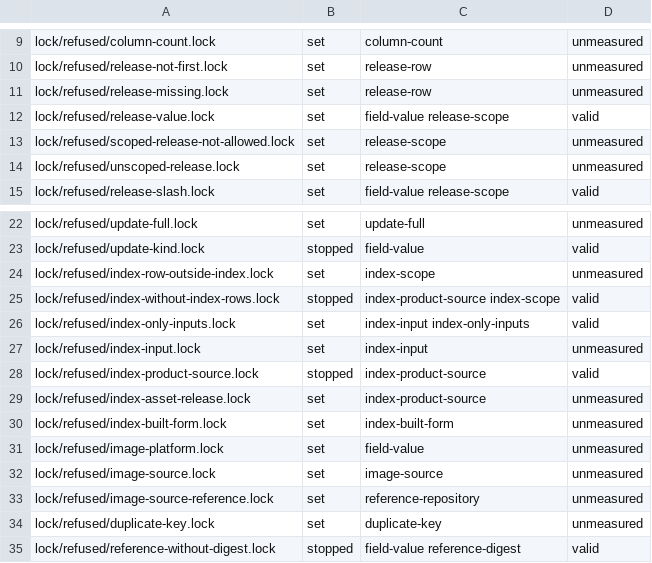
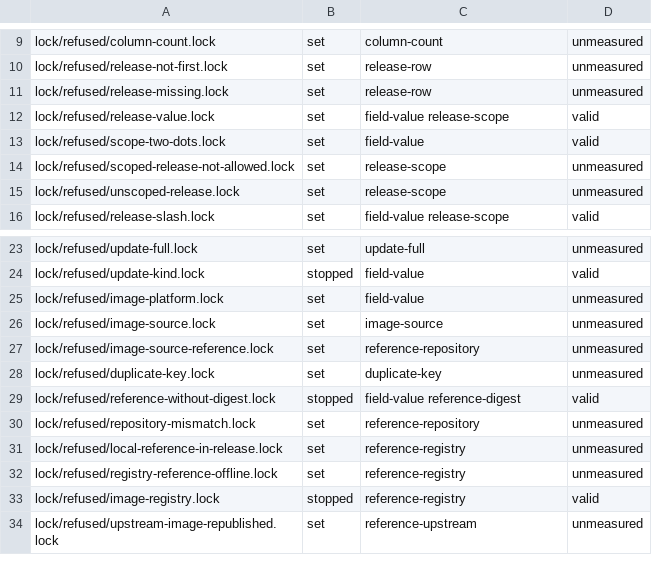
Before and after one commit to micaoss/mica, a TSV file: docs/design/release-lock/vectors/refusal-sets.tsv, drawn as a sheet; only a part is shown, gaps mark what is left out; the shorter side is filled out with more unchanged rows; removed rows and columns are numbered as before the commit, all else as after; the diff names each change by its address in the sheet, - before the commit and + after, or states it on an @@ line.

```diff
--- a/docs/design/release-lock/vectors/refusal-sets.tsv
+++ b/docs/design/release-lock/vectors/refusal-sets.tsv
+row 13: lock/refused/scope-two-dots.lock | set | field-value | valid
-row 24: lock/refused/index-row-outside-index.lock | set | index-scope | unmeasured
-row 25: lock/refused/index-without-index-rows.lock | stopped | index-product-source index-scope | valid
-row 26: lock/refused/index-only-inputs.lock | set | index-input index-only-inputs | valid
-row 27: lock/refused/index-input.lock | set | index-input | unmeasured
-row 28: lock/refused/index-product-source.lock | stopped | index-product-source | valid
-row 29: lock/refused/index-asset-release.lock | set | index-product-source | unmeasured
-row 30: lock/refused/index-built-form.lock | set | index-built-form | unmeasured
```
Also changed, not shown: docs/design/release-lock/vectors/derived-from.tsv, docs/design/release-lock/vectors/expected.tsv, 19 other files.
